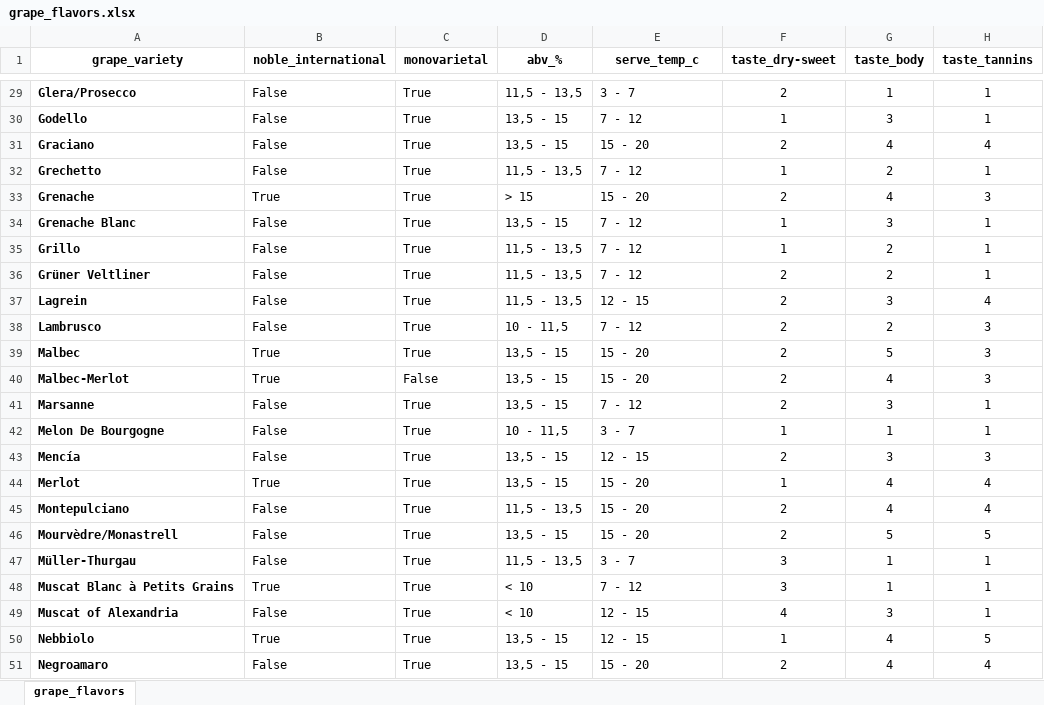
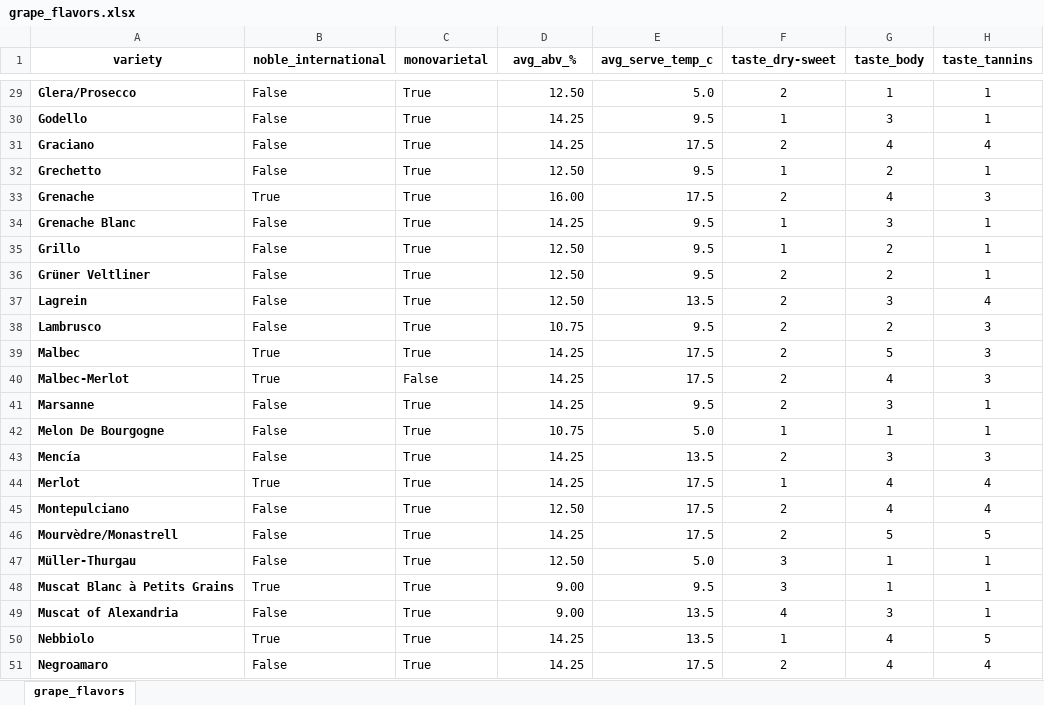
Before and after one commit to FILET81/World-of-Wines, an Excel workbook: grape_flavors.xlsx, sheet grape_flavors, drawn as a sheet; only a part is shown, gaps mark what is left out; values as stored, in another font and other column widths than the file's, no borders; the diff covers the shown part only; the diff names each change by its address in the sheet, - before the commit and + after, or states it on an @@ line.

```diff
--- a/grape_flavors.xlsx (sheet grape_flavors)
+++ b/grape_flavors.xlsx (sheet grape_flavors)
-A1: grape_variety
+A1: variety
-D1: abv_%
+D1: avg_abv_%
-E1: serve_temp_c
+E1: avg_serve_temp_c
-D29 (avg_abv_%): 11,5 - 13,5
+D29 (avg_abv_%): 12.50
-E29 (avg_serve_temp_c): 3 - 7
+E29 (avg_serve_temp_c): 5.0
-D30:D31 (avg_abv_%): 13,5 - 15
+D30:D31 (avg_abv_%): 14.25
-E30 (avg_serve_temp_c): 7 - 12
+E30 (avg_serve_temp_c): 9.5
-E31 (avg_serve_temp_c): 15 - 20
+E31 (avg_serve_temp_c): 17.5
-D32 (avg_abv_%): 11,5 - 13,5
+D32 (avg_abv_%): 12.50
-E32 (avg_serve_temp_c): 7 - 12
+E32 (avg_serve_temp_c): 9.5
-D33 (avg_abv_%): > 15
+D33 (avg_abv_%): 16.00
-E33 (avg_serve_temp_c): 15 - 20
+E33 (avg_serve_temp_c): 17.5
-D34 (avg_abv_%): 13,5 - 15
+D34 (avg_abv_%): 14.25
-E34:E36 (avg_serve_temp_c): 7 - 12
+E34:E36 (avg_serve_temp_c): 9.5
-D35:D37 (avg_abv_%): 11,5 - 13,5
+D35:D37 (avg_abv_%): 12.50
-E37 (avg_serve_temp_c): 12 - 15
+E37 (avg_serve_temp_c): 13.5
-D38 (avg_abv_%): 10 - 11,5
+D38 (avg_abv_%): 10.75
-E38 (avg_serve_temp_c): 7 - 12
+E38 (avg_serve_temp_c): 9.5
-D39:D41 (avg_abv_%): 13,5 - 15
+D39:D41 (avg_abv_%): 14.25
-E39:E40 (avg_serve_temp_c): 15 - 20
+E39:E40 (avg_serve_temp_c): 17.5
-E41 (avg_serve_temp_c): 7 - 12
+E41 (avg_serve_temp_c): 9.5
-D42 (avg_abv_%): 10 - 11,5
+D42 (avg_abv_%): 10.75
-E42 (avg_serve_temp_c): 3 - 7
+E42 (avg_serve_temp_c): 5.0
-D43:D44 (avg_abv_%): 13,5 - 15
+D43:D44 (avg_abv_%): 14.25
-E43 (avg_serve_temp_c): 12 - 15
+E43 (avg_serve_temp_c): 13.5
-E44:E46 (avg_serve_temp_c): 15 - 20
+E44:E46 (avg_serve_temp_c): 17.5
-D45 (avg_abv_%): 11,5 - 13,5
+D45 (avg_abv_%): 12.50
-D46 (avg_abv_%): 13,5 - 15
+D46 (avg_abv_%): 14.25
-D47 (avg_abv_%): 11,5 - 13,5
+D47 (avg_abv_%): 12.50
-E47 (avg_serve_temp_c): 3 - 7
+E47 (avg_serve_temp_c): 5.0
-D48:D49 (avg_abv_%): < 10
+D48:D49 (avg_abv_%): 9.00
-E48 (avg_serve_temp_c): 7 - 12
+E48 (avg_serve_temp_c): 9.5
-E49:E50 (avg_serve_temp_c): 12 - 15
+E49:E50 (avg_serve_temp_c): 13.5
-D50:D51 (avg_abv_%): 13,5 - 15
+D50:D51 (avg_abv_%): 14.25
-E51 (avg_serve_temp_c): 15 - 20
+E51 (avg_serve_temp_c): 17.5
```
Also changed, not shown: 5 added rows and 149 edited cells elsewhere in this sheet, 6 other files.
